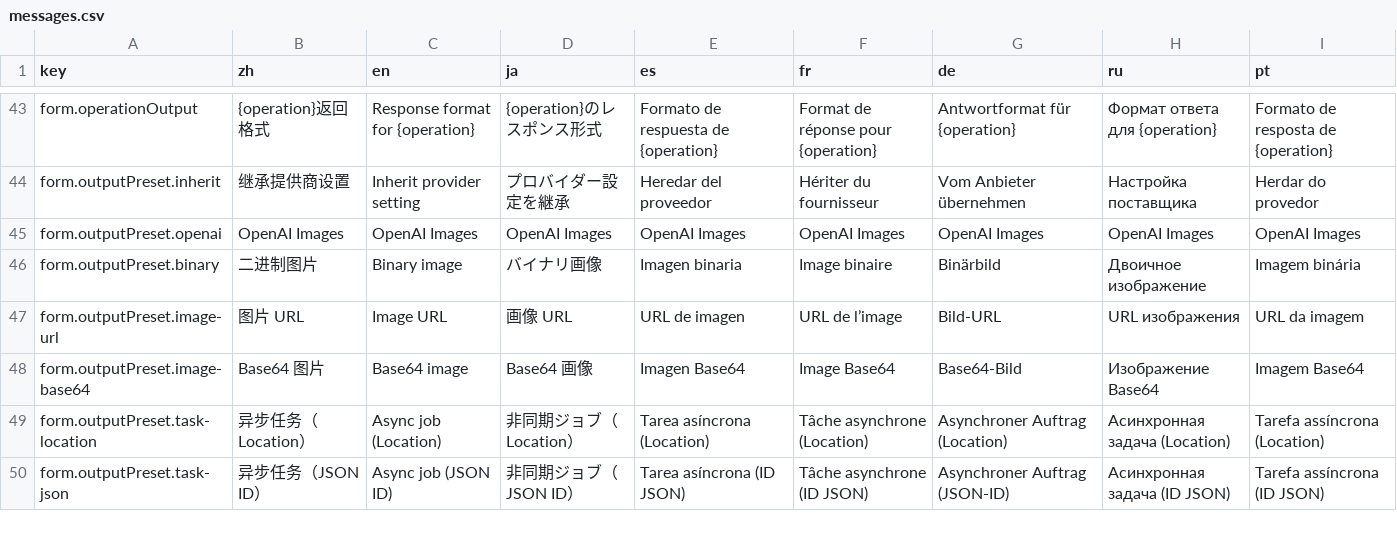
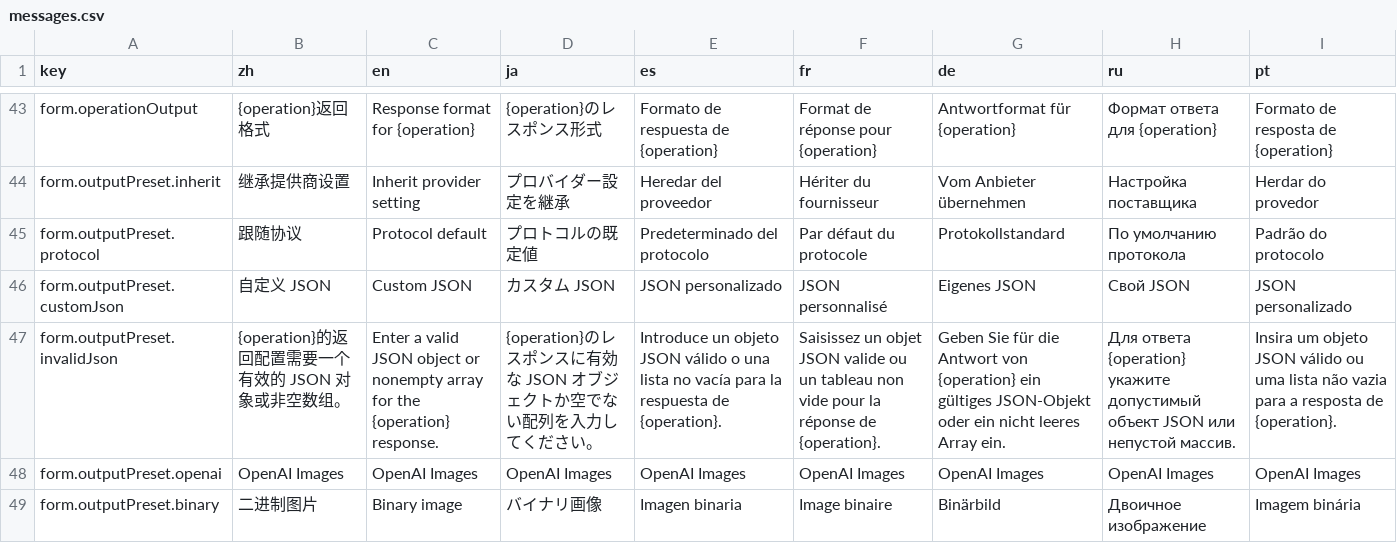
Before and after one commit to CM-Silence/dsh-mo-image, a CSV file: locale/messages.csv, drawn as a sheet; only a part is shown, gaps mark what is left out; the shorter side is filled out with more unchanged rows; the diff names each change by its address in the sheet, - before the commit and + after, or states it on an @@ line.

```diff
--- a/locale/messages.csv
+++ b/locale/messages.csv
+row 45: form.outputPreset.protocol | 跟随协议 | Protocol default | プロトコルの既定値 | Predeterminado del protocolo | Par défaut du protocole | Protokollstandard | По умолчанию протокола | Padrão do protocolo
+row 46: form.outputPreset.customJson | 自定义 JSON | Custom JSON | カスタム JSON | JSON personalizado | JSON personnalisé | Eigenes JSON | Свой JSON | JSON personalizado
+row 47: form.outputPreset.invalidJson | {operation}的返回配置需要一个有效的 JSON 对象或非空数组。 | Enter a valid JSON object or nonempty array for the {operation} response. | {operation}のレスポンスに有効な JSON オブジェクトか空でない配列を入力してください。 | Introduce un objeto JSON válido o una lista no vacía para la respuesta de {operation}. | Saisissez un objet JSON valide ou un tableau non vide pour la réponse de {operation}. | Geben Sie für die Antwort von {operation} ein gültiges JSON-Objekt oder ein nicht leeres Array ein. | Для ответа {operation} укажите допустимый объект JSON или непустой массив. | Insira um objeto JSON válido ou uma lista não vazia para a resposta de {operation}.
```
Also changed, not shown: 45 other files.
